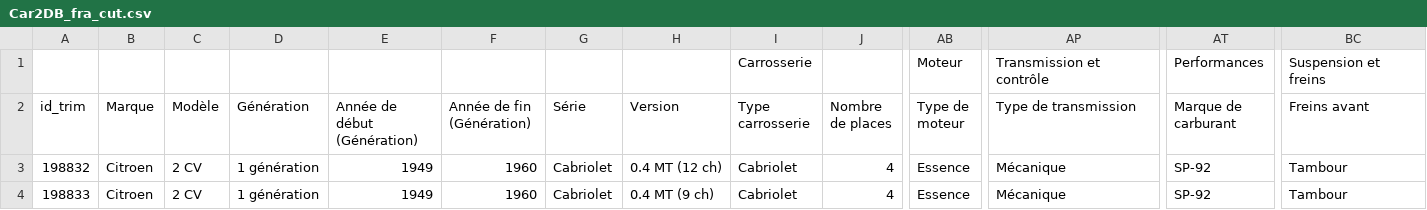
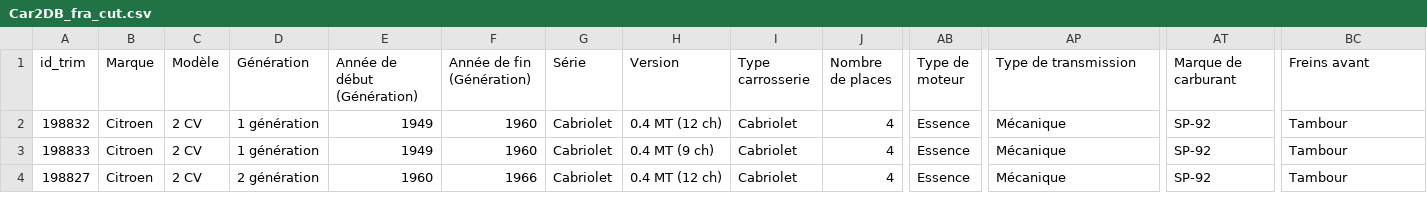
Before and after one commit to agnavit/Voiture, a CSV file: data/Car2DB_fra_cut.csv, drawn as a sheet; only a part is shown, gaps mark what is left out; the shorter side is filled out with more unchanged rows; rows hold the shown columns only; the diff names each change by its address in the sheet, - before the commit and + after, or states it on an @@ line.

```diff
--- a/data/Car2DB_fra_cut.csv
+++ b/data/Car2DB_fra_cut.csv
-row 1:  |  |  |  |  |  |  |  | Carrosserie |  | Moteur | Transmission et contrôle | Performances | Suspension et freins
```
Also changed, not shown: 4 other files.
